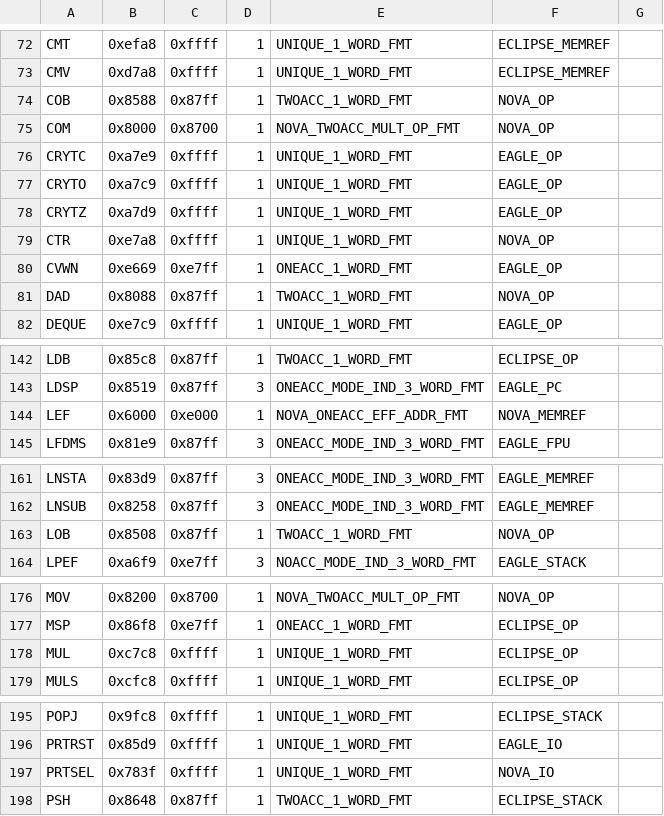
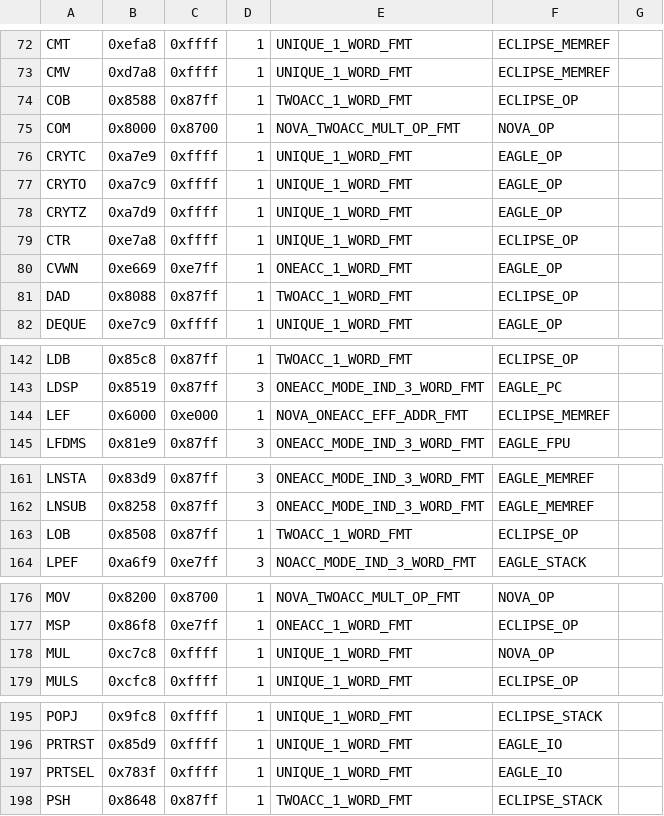
Before and after one commit to SMerrony/dgemug, a CSV file: cmd/dginstr/dginstrs.csv, drawn as a sheet; only a part is shown, gaps mark what is left out; the diff covers the shown part only.

Commit message:
Move some instrs from NOVA to ECLIPSE, DIV/MUL to NOVA

```diff
--- a/cmd/dginstr/dginstrs.csv
+++ b/cmd/dginstr/dginstrs.csv
@@ -73,3 +73,3 @@ CMT,0xefa8,0xffff,1,UNIQUE_1_WORD_FMT,ECLIPSE_MEMREF
 CMV,0xd7a8,0xffff,1,UNIQUE_1_WORD_FMT,ECLIPSE_MEMREF
-COB,0x8588,0x87ff,1,TWOACC_1_WORD_FMT,NOVA_OP
+COB,0x8588,0x87ff,1,TWOACC_1_WORD_FMT,ECLIPSE_OP
 COM,0x8000,0x8700,1,NOVA_TWOACC_MULT_OP_FMT,NOVA_OP
@@ -78,5 +78,5 @@ CRYTO,0xa7c9,0xffff,1,UNIQUE_1_WORD_FMT,EAGLE_OP
 CRYTZ,0xa7d9,0xffff,1,UNIQUE_1_WORD_FMT,EAGLE_OP
-CTR,0xe7a8,0xffff,1,UNIQUE_1_WORD_FMT,NOVA_OP
+CTR,0xe7a8,0xffff,1,UNIQUE_1_WORD_FMT,ECLIPSE_OP
 CVWN,0xe669,0xe7ff,1,ONEACC_1_WORD_FMT,EAGLE_OP
-DAD,0x8088,0x87ff,1,TWOACC_1_WORD_FMT,NOVA_OP
+DAD,0x8088,0x87ff,1,TWOACC_1_WORD_FMT,ECLIPSE_OP
 DEQUE,0xe7c9,0xffff,1,UNIQUE_1_WORD_FMT,EAGLE_OP
@@ -143,3 +143,3 @@ LDB,0x85c8,0x87ff,1,TWOACC_1_WORD_FMT,ECLIPSE_OP
 LDSP,0x8519,0x87ff,3,ONEACC_MODE_IND_3_WORD_FMT,EAGLE_PC
-LEF,0x6000,0xe000,1,NOVA_ONEACC_EFF_ADDR_FMT,NOVA_MEMREF
+LEF,0x6000,0xe000,1,NOVA_ONEACC_EFF_ADDR_FMT,ECLIPSE_MEMREF
 LFDMS,0x81e9,0x87ff,3,ONEACC_MODE_IND_3_WORD_FMT,EAGLE_FPU
@@ -162,3 +162,3 @@ LNSTA,0x83d9,0x87ff,3,ONEACC_MODE_IND_3_WORD_FMT,EAGLE_MEMREF
 LNSUB,0x8258,0x87ff,3,ONEACC_MODE_IND_3_WORD_FMT,EAGLE_MEMREF
-LOB,0x8508,0x87ff,1,TWOACC_1_WORD_FMT,NOVA_OP
+LOB,0x8508,0x87ff,1,TWOACC_1_WORD_FMT,ECLIPSE_OP
 LPEF,0xa6f9,0xe7ff,3,NOACC_MODE_IND_3_WORD_FMT,EAGLE_STACK
@@ -177,3 +177,3 @@ MOV,0x8200,0x8700,1,NOVA_TWOACC_MULT_OP_FMT,NOVA_OP
 MSP,0x86f8,0xe7ff,1,ONEACC_1_WORD_FMT,ECLIPSE_OP
-MUL,0xc7c8,0xffff,1,UNIQUE_1_WORD_FMT,ECLIPSE_OP
+MUL,0xc7c8,0xffff,1,UNIQUE_1_WORD_FMT,NOVA_OP
 MULS,0xcfc8,0xffff,1,UNIQUE_1_WORD_FMT,ECLIPSE_OP
@@ -196,3 +196,3 @@ POPJ,0x9fc8,0xffff,1,UNIQUE_1_WORD_FMT,ECLIPSE_STACK
 PRTRST,0x85d9,0xffff,1,UNIQUE_1_WORD_FMT,EAGLE_IO
-PRTSEL,0x783f,0xffff,1,UNIQUE_1_WORD_FMT,NOVA_IO
+PRTSEL,0x783f,0xffff,1,UNIQUE_1_WORD_FMT,EAGLE_IO
 PSH,0x8648,0x87ff,1,TWOACC_1_WORD_FMT,ECLIPSE_STACK
```
Also changed, not shown: 10 edited cells elsewhere in this file.
